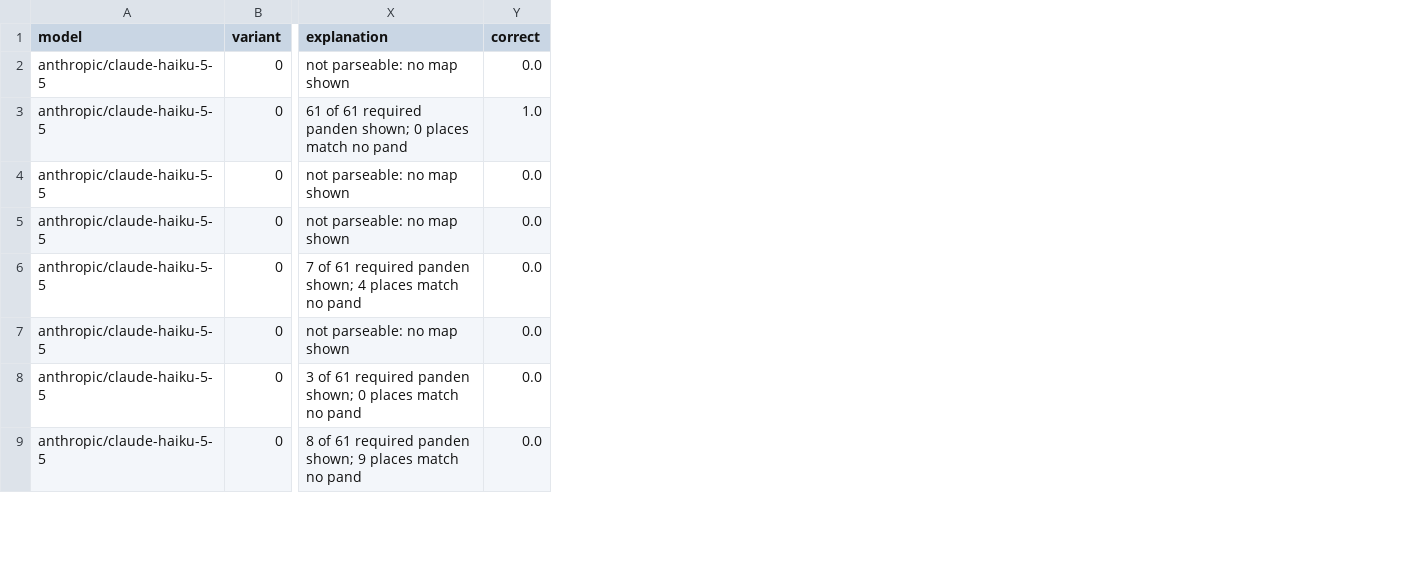
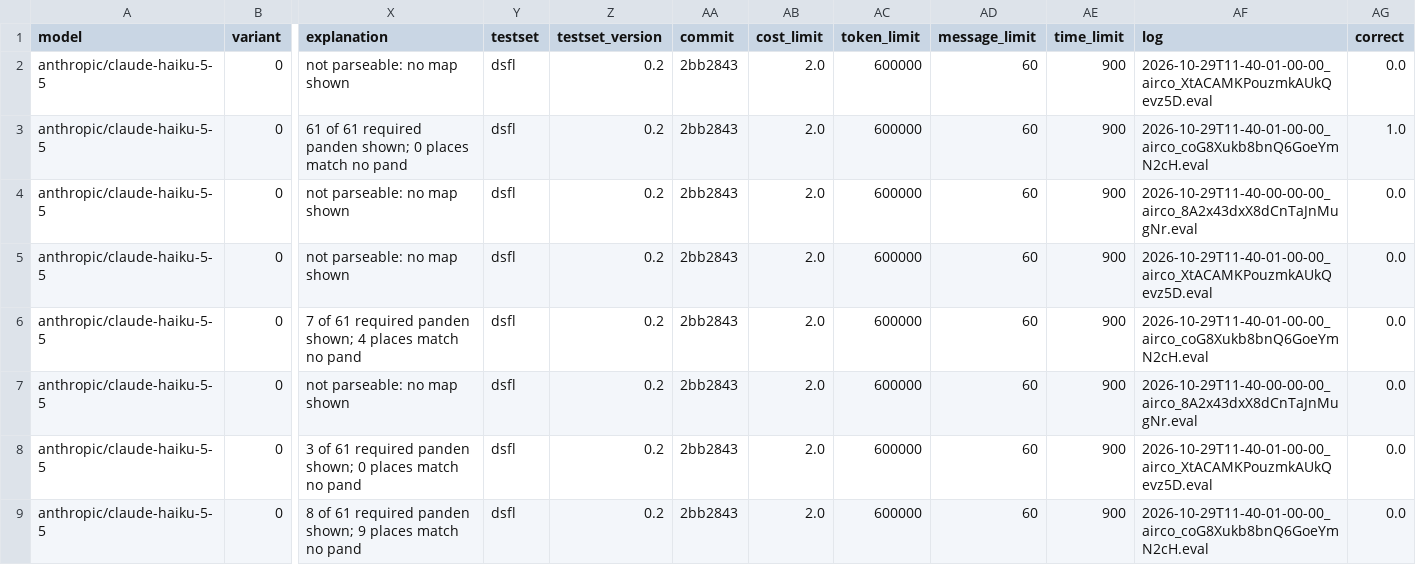
Before and after one commit to Geonovum-labs/airco-harness, a CSV file: reports/2026-10-29T12-39-59/runs.csv, drawn as a sheet; only a part is shown, gaps mark what is left out; the diff names each change by its address in the sheet, - before the commit and + after, or states it on an @@ line.

Commit message:
feat(pages): rebuild the site as a dashboard with a comparison across measurements
The site had one long report page per measurement, with no way to set
measurements side by side. It is now three pages, rendered in the
browser from one data.json that airco-pages reads from the logs of all
measurements, so older measurements take part too:

- Measurements: key figures, and per test set the newest run of each
  sample as a model x agent heatmap.
- Measurement: the heatmap of a chosen metric and sample; a cell opens
  the runs of that model and agent, with a link into the Inspect viewer
  per run and, for a map question, the map on the BRT in RD.
- Compare: measurements over time, variants, models or agents as dots
  with standard errors, the rest held fixed. Each row is scored on the
  samples all its groups have, and the page warns when groups differ in
  test set version, commit or limits.

The statistics live in site/stats.js and follow airco-report: per
sample over its epochs, then over the samples. tests/test_site_stats.py
runs them in node against report.summary. runs.csv gains the test set,
its version, the commit, the limits and the log file. airco-report no
longer writes maps.json, and the markdown dependency goes.

```diff
--- a/reports/2026-10-29T12-39-59/runs.csv
+++ b/reports/2026-10-29T12-39-59/runs.csv
+column Y (testset), rows 2-9: all dsfl
+column Z (testset_version), rows 2-9: all 0.2
+column AA (commit), rows 2-9: all 2bb2843
+column AB (cost_limit), rows 2-9: all 2.0
+column AC (token_limit), rows 2-9: all 600000
+column AD (message_limit), rows 2-9: all 60
+column AE (time_limit), rows 2-9: all 900
+column AF (log), rows 2-9: 2026-10-29T11-40-01-00-00_airco_XtACAMKPouzmkAUkQevz5D.eval | 2026-10-29T11-40-01-00-00_airco_coG8Xukb8bnQ6GoeYmN2cH.eval | 2026-10-29T11-40-00-00-00_airco_8A2x43dxX8dCnTaJnMugNr.eval | 2026-10-29T11-40-01-00-00_airco_XtACAMKPouzmkAUkQevz5D.eval | 2026-10-29T11-40-01-00-00_airco_coG8Xukb8bnQ6GoeYmN2cH.eval | 2026-10-29T11-40-00-00-00_airco_8A2x43dxX8dCnTaJnMugNr.eval | 2026-10-29T11-40-01-00-00_airco_XtACAMKPouzmkAUkQevz5D.eval | 2026-10-29T11-40-01-00-00_airco_coG8Xukb8bnQ6GoeYmN2cH.eval
```
Also changed, not shown: 14 other files.
